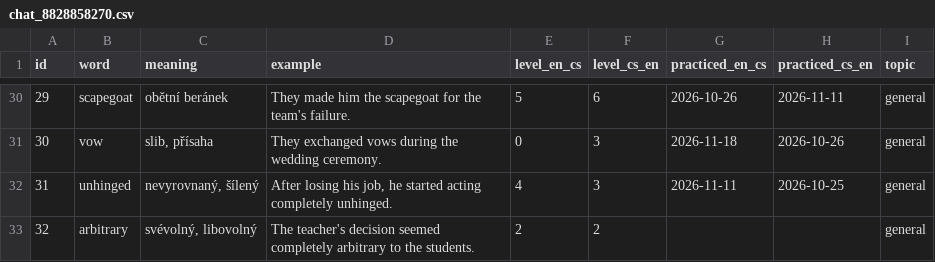
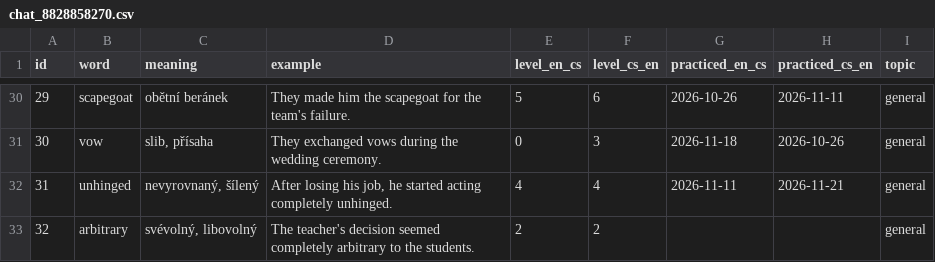
Before and after one commit to KubaDotVaclavik/flashc, a CSV file: data/chat_8828858270.csv, drawn as a sheet; only a part is shown, gaps mark what is left out.

Commit message:
Record good for "unhinged" (cs_en)

```diff
--- a/data/chat_8828858270.csv
+++ b/data/chat_8828858270.csv
@@ -31,3 +31,3 @@ id,word,meaning,example,level_en_cs,level_cs_en,practiced_en_cs,practiced_cs_en,
 30,vow,"slib, přísaha",They exchanged vows during the wedding ceremony.,0,3,2026-11-18,2026-10-26,general
-31,unhinged,"nevyrovnaný, šílený","After losing his job, he started acting completely unhinged.",4,3,2026-11-11,2026-10-25,general
+31,unhinged,"nevyrovnaný, šílený","After losing his job, he started acting completely unhinged.",4,4,2026-11-11,2026-11-21,general
 32,arbitrary,"svévolný, libovolný",The teacher's decision seemed completely arbitrary to the students.,2,2,,,general
```
